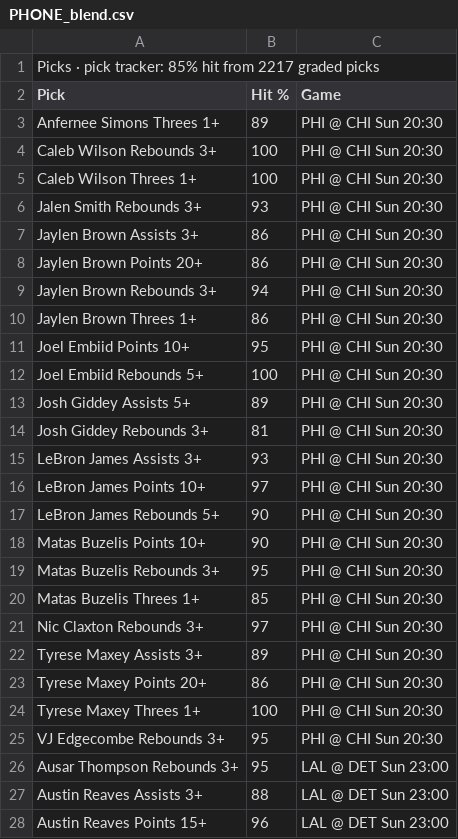
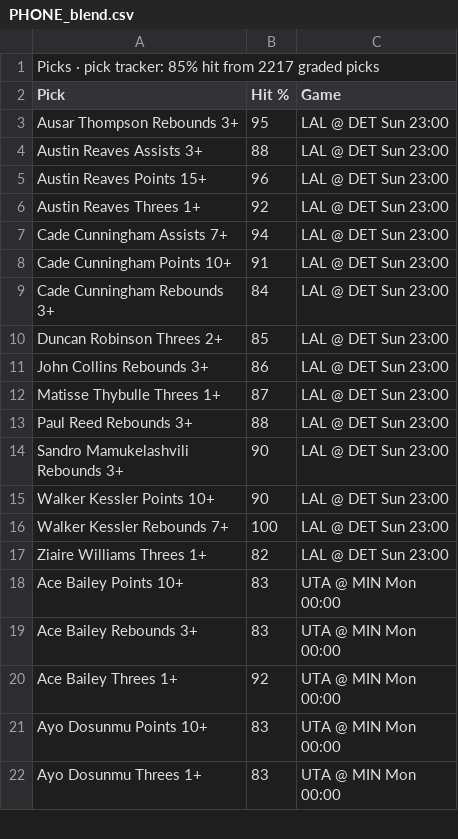
Before and after one commit to 7wilite7/Nba-Stats, a CSV file: out/PHONE_blend.csv, drawn as a sheet; only a part is shown; the shorter side is filled out with more unchanged rows.

```diff
--- a/out/PHONE_blend.csv
+++ b/out/PHONE_blend.csv
@@ -2,25 +2,2 @@ Picks · pick tracker: 85% hit from 2217 graded picks
 Pick,Hit %,Game
-Anfernee Simons Threes 1+,89,PHI @ CHI Sun 20:30
-Caleb Wilson Rebounds 3+,100,PHI @ CHI Sun 20:30
-Caleb Wilson Threes 1+,100,PHI @ CHI Sun 20:30
-Jalen Smith Rebounds 3+,93,PHI @ CHI Sun 20:30
-Jaylen Brown Assists 3+,86,PHI @ CHI Sun 20:30
-Jaylen Brown Points 20+,86,PHI @ CHI Sun 20:30
-Jaylen Brown Rebounds 3+,94,PHI @ CHI Sun 20:30
-Jaylen Brown Threes 1+,86,PHI @ CHI Sun 20:30
-Joel Embiid Points 10+,95,PHI @ CHI Sun 20:30
-Joel Embiid Rebounds 5+,100,PHI @ CHI Sun 20:30
-Josh Giddey Assists 5+,89,PHI @ CHI Sun 20:30
-Josh Giddey Rebounds 3+,81,PHI @ CHI Sun 20:30
-LeBron James Assists 3+,93,PHI @ CHI Sun 20:30
-LeBron James Points 10+,97,PHI @ CHI Sun 20:30
-LeBron James Rebounds 5+,90,PHI @ CHI Sun 20:30
-Matas Buzelis Points 10+,90,PHI @ CHI Sun 20:30
-Matas Buzelis Rebounds 3+,95,PHI @ CHI Sun 20:30
-Matas Buzelis Threes 1+,85,PHI @ CHI Sun 20:30
-Nic Claxton Rebounds 3+,97,PHI @ CHI Sun 20:30
-Tyrese Maxey Assists 3+,89,PHI @ CHI Sun 20:30
-Tyrese Maxey Points 20+,86,PHI @ CHI Sun 20:30
-Tyrese Maxey Threes 1+,100,PHI @ CHI Sun 20:30
-VJ Edgecombe Rebounds 3+,95,PHI @ CHI Sun 20:30
 Ausar Thompson Rebounds 3+,95,LAL @ DET Sun 23:00
```
Also changed, not shown: out/GAMES_2627.csv, out/GAMES_blend.csv, 12 other files.
